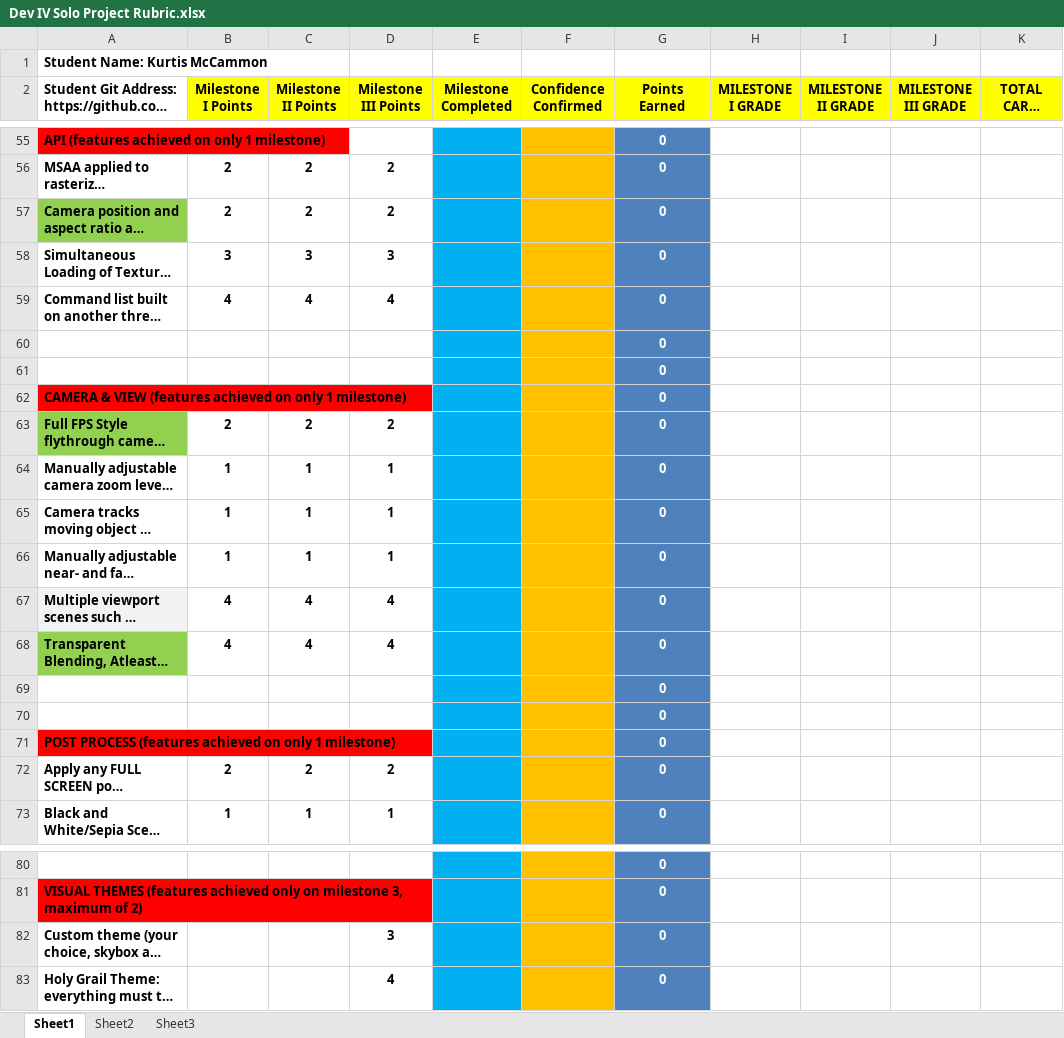
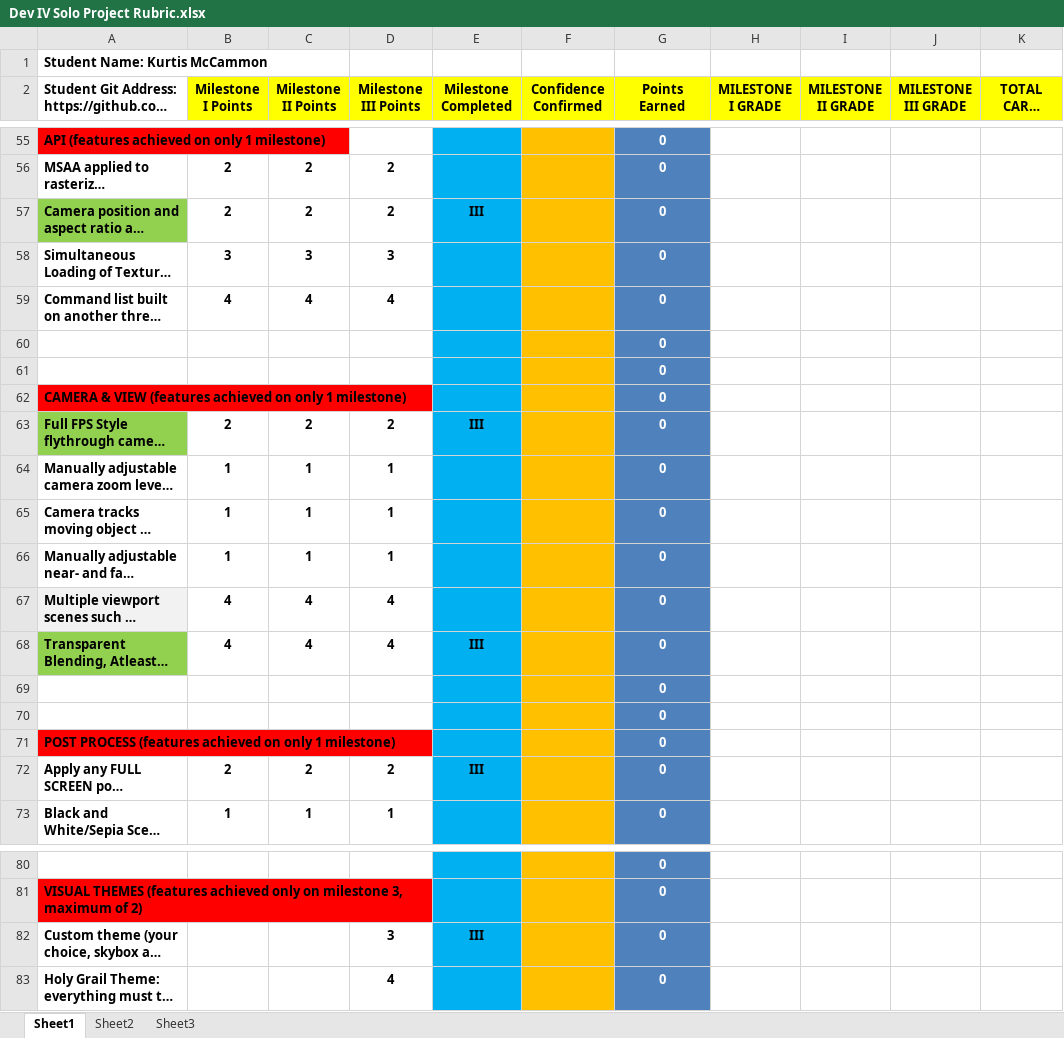
Before and after one commit to MyNameIsJefftor/VoidGraphics, an Excel workbook: Dev IV Solo Project Rubric.xlsx, sheet Sheet1, drawn as a sheet; only a part is shown, gaps mark what is left out; long unchanged cells end in …; values as stored, in another font and other column widths than the file's, no borders; conditional formats not drawn; the diff covers the shown part only; the diff names each change by its address in the sheet, - before the commit and + after, or states it on an @@ line.

```diff
--- a/Dev IV Solo Project Rubric.xlsx (sheet Sheet1)
+++ b/Dev IV Solo Project Rubric.xlsx (sheet Sheet1)
-E57 (Milestone Completed): (empty)
+E57 (Milestone Completed): III
-E63 (Milestone Completed): (empty)
+E63 (Milestone Completed): III
-E68 (Milestone Completed): (empty)
+E68 (Milestone Completed): III
-E72 (Milestone Completed): (empty)
+E72 (Milestone Completed): III
-E82 (Milestone Completed): (empty)
+E82 (Milestone Completed): III
```
Also changed, not shown: 19 edited cells elsewhere in this sheet, 14 other files.
